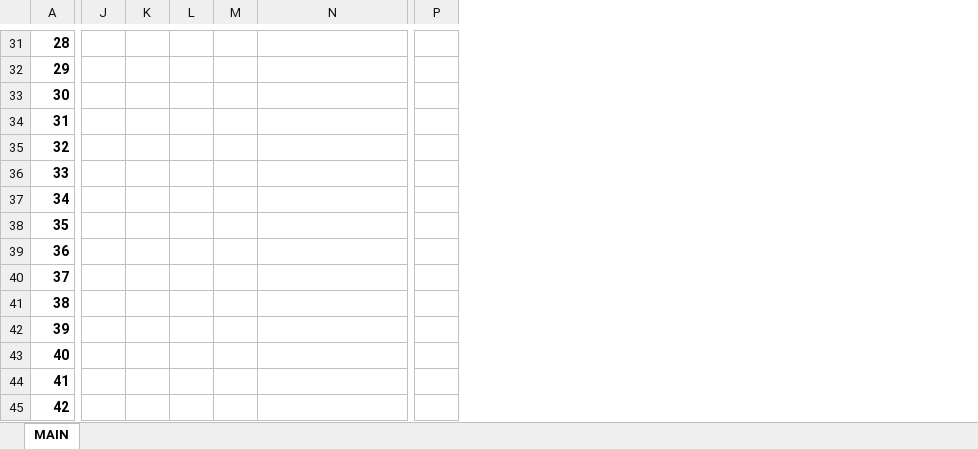
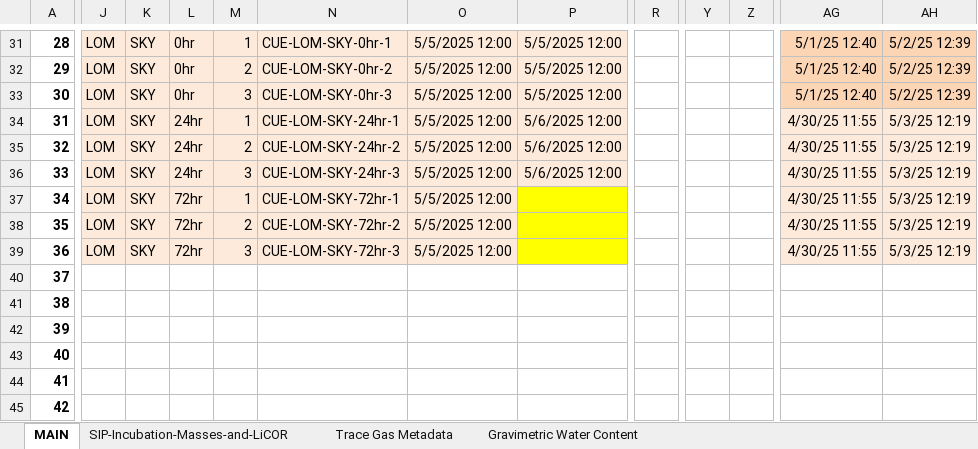
Before and after one commit to tacaro/Drought-SIP, an Excel workbook: data_output/sample_matrix_annotated3.xlsx, sheet MAIN, drawn as a sheet; only a part is shown, gaps mark what is left out; values as stored, in another font and other column widths than the file's, no borders; conditional formats not drawn; removed rows and columns are numbered as before the commit, all else as after; the diff covers the shown part only; the diff names each change by its address in the sheet, - before the commit and + after, or states it on an @@ line.

```diff
--- a/data_output/sample_matrix_annotated3.xlsx (sheet MAIN)
+++ b/data_output/sample_matrix_annotated3.xlsx (sheet MAIN)
+sheet tab: SIP-Incubation-Masses-and-LiCOR
+sheet tab: Trace Gas Metadata
+sheet tab: Gravimetric Water Content
+column O, rows 31-39: all 5/5/2025 12:00
+column P, rows 31-36: 5/5/2025 12:00 | 5/5/2025 12:00 | 5/5/2025 12:00 | 5/6/2025 12:00 | 5/6/2025 12:00 | 5/6/2025 12:00
-column P, empty
+column R, empty
+column Y, empty
+column Z, empty
+column AG, rows 31-39: 5/1/25 12:40 | 5/1/25 12:40 | 5/1/25 12:40 | 4/30/25 11:55 | 4/30/25 11:55 | 4/30/25 11:55 | 4/30/25 11:55 | 4/30/25 11:55 | 4/30/25 11:55
+column AH, rows 31-39: 5/2/25 12:39 | 5/2/25 12:39 | 5/2/25 12:39 | 5/3/25 12:19 | 5/3/25 12:19 | 5/3/25 12:19 | 5/3/25 12:19 | 5/3/25 12:19 | 5/3/25 12:19
-J31:J39: (empty)
+J31:J39: LOM
-J31:N39 fill: none
+J31:N39 fill: #FDEADA
-K31:K39: (empty)
+K31:K39: SKY
-L31:L33: (empty)
+L31:L33: 0hr
-M31: (empty)
+M31: 1
-N31: (empty)
+N31: CUE-LOM-SKY-0hr-1
-M32: (empty)
+M32: 2
-N32: (empty)
+N32: CUE-LOM-SKY-0hr-2
-M33: (empty)
+M33: 3
-N33: (empty)
+N33: CUE-LOM-SKY-0hr-3
-L34:L36: (empty)
+L34:L36: 24hr
-M34: (empty)
+M34: 1
-N34: (empty)
+N34: CUE-LOM-SKY-24hr-1
-M35: (empty)
+M35: 2
-N35: (empty)
+N35: CUE-LOM-SKY-24hr-2
-M36: (empty)
+M36: 3
-N36: (empty)
+N36: CUE-LOM-SKY-24hr-3
-L37:L39: (empty)
+L37:L39: 72hr
-M37: (empty)
+M37: 1
-N37: (empty)
+N37: CUE-LOM-SKY-72hr-1
-M38: (empty)
+M38: 2
-N38: (empty)
+N38: CUE-LOM-SKY-72hr-2
-M39: (empty)
+M39: 3
-N39: (empty)
+N39: CUE-LOM-SKY-72hr-3
```
Also changed, not shown: 93 edited cells and cell formats elsewhere in this sheet, formulas that keep their value.
